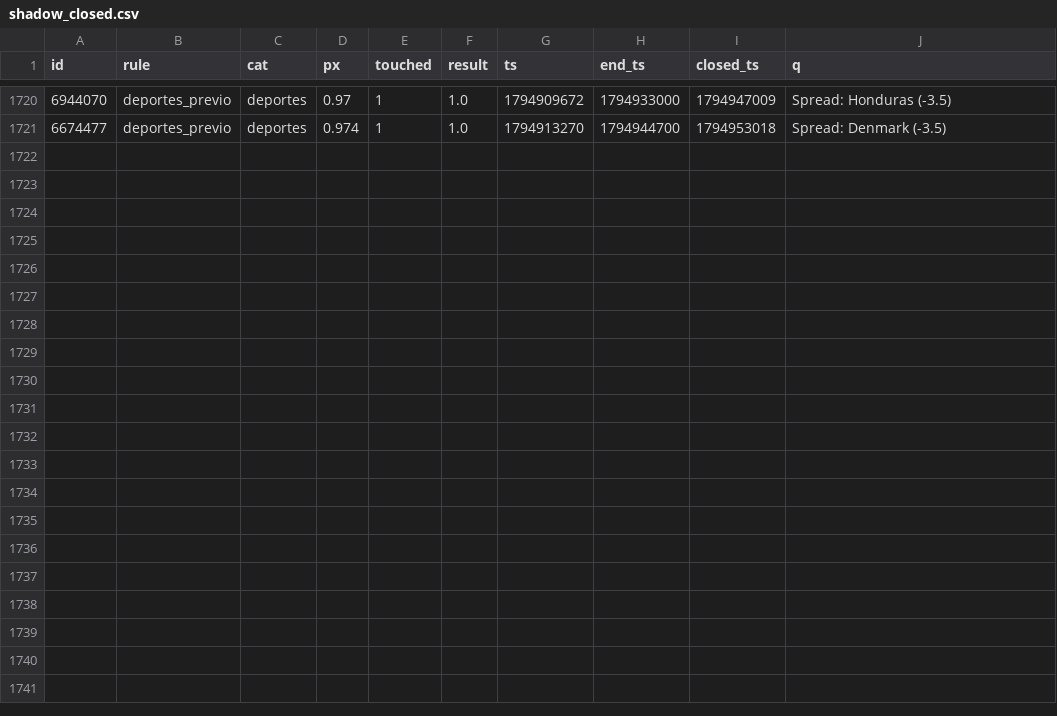
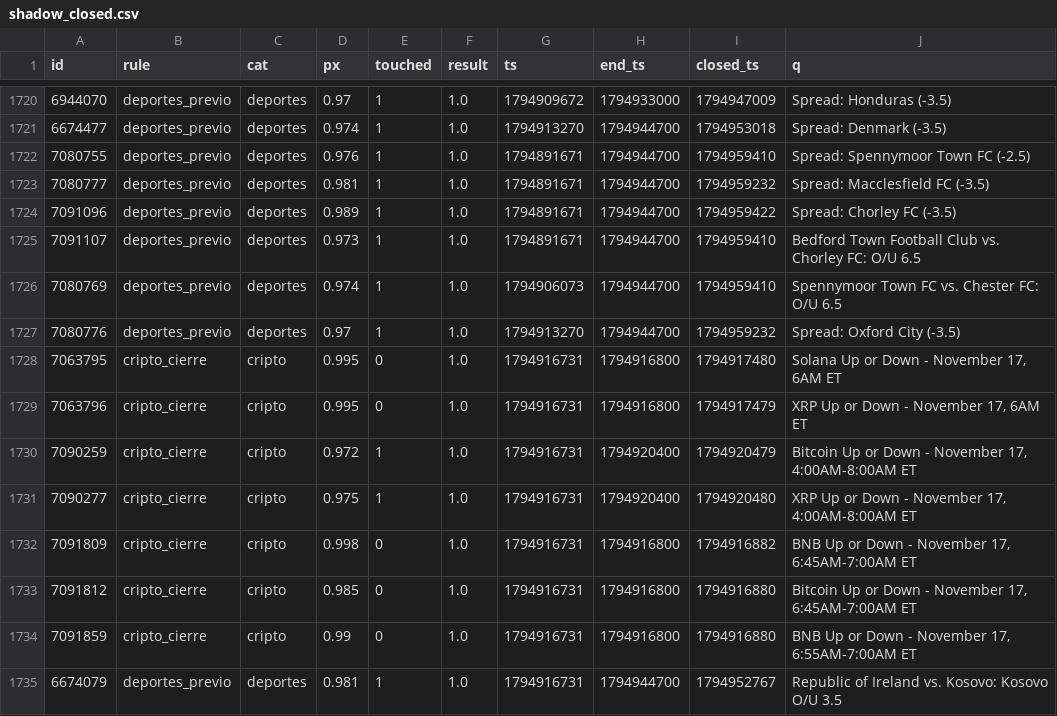
Before and after one commit to changelcerdajr-svg/changelpina, a CSV file: sweeper/data/paper/shadow_closed.csv, drawn as a sheet; only a part is shown, gaps mark what is left out.

```diff
--- a/sweeper/data/paper/shadow_closed.csv
+++ b/sweeper/data/paper/shadow_closed.csv
@@ -1721 +1721,15 @@ id,rule,cat,px,touched,result,ts,end_ts,closed_ts,q
 6674477,deportes_previo,deportes,0.974,1,1.0,1794913270,1794944700,1794953018,Spread: Denmark (-3.5)
+7080755,deportes_previo,deportes,0.976,1,1.0,1794891671,1794944700,1794959410,Spread: Spennymoor Town FC (-2.5)
+7080777,deportes_previo,deportes,0.981,1,1.0,1794891671,1794944700,1794959232,Spread: Macclesfield FC (-3.5)
+7091096,deportes_previo,deportes,0.989,1,1.0,1794891671,1794944700,1794959422,Spread: Chorley FC (-3.5)
+7091107,deportes_previo,deportes,0.973,1,1.0,1794891671,1794944700,1794959410,Bedford Town Football Club vs. Chorley FC: O/U 6.5
+7080769,deportes_previo,deportes,0.974,1,1.0,1794906073,1794944700,1794959410,Spennymoor Town FC vs. Chester FC: O/U 6.5
+7080776,deportes_previo,deportes,0.97,1,1.0,1794913270,1794944700,1794959232,Spread: Oxford City (-3.5)
+7063795,cripto_cierre,cripto,0.995,0,1.0,1794916731,1794916800,1794917480,"Solana Up or Down - November 17, 6AM ET"
+7063796,cripto_cierre,cripto,0.995,0,1.0,1794916731,1794916800,1794917479,"XRP Up or Down - November 17, 6AM ET"
+7090259,cripto_cierre,cripto,0.972,1,1.0,1794916731,1794920400,1794920479,"Bitcoin Up or Down - November 17, 4:00AM-8:00AM ET"
+7090277,cripto_cierre,cripto,0.975,1,1.0,1794916731,1794920400,1794920480,"XRP Up or Down - November 17, 4:00AM-8:00AM ET"
+7091809,cripto_cierre,cripto,0.998,0,1.0,1794916731,1794916800,1794916882,"BNB Up or Down - November 17, 6:45AM-7:00AM ET"
+7091812,cripto_cierre,cripto,0.985,0,1.0,1794916731,1794916800,1794916880,"Bitcoin Up or Down - November 17, 6:45AM-7:00AM ET"
+7091859,cripto_cierre,cripto,0.99,0,1.0,1794916731,1794916800,1794916880,"BNB Up or Down - November 17, 6:55AM-7:00AM ET"
+6674079,deportes_previo,deportes,0.981,1,1.0,1794916731,1794944700,1794952767,Republic of Ireland vs. Kosovo: Kosovo O/U 3.5
```
Also changed, not shown: 8 other files.
